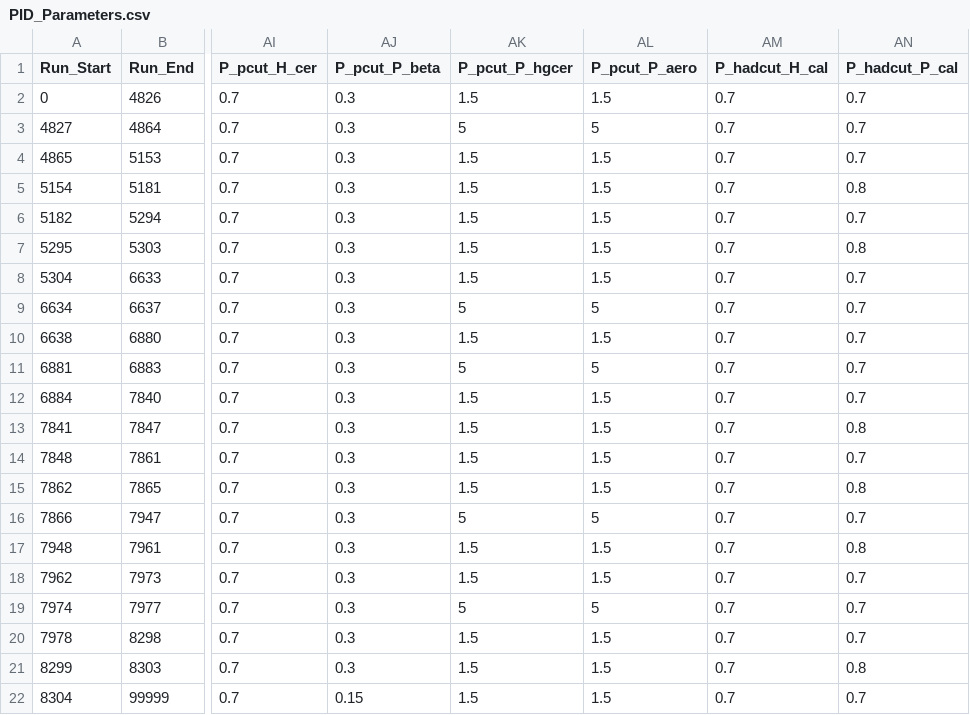
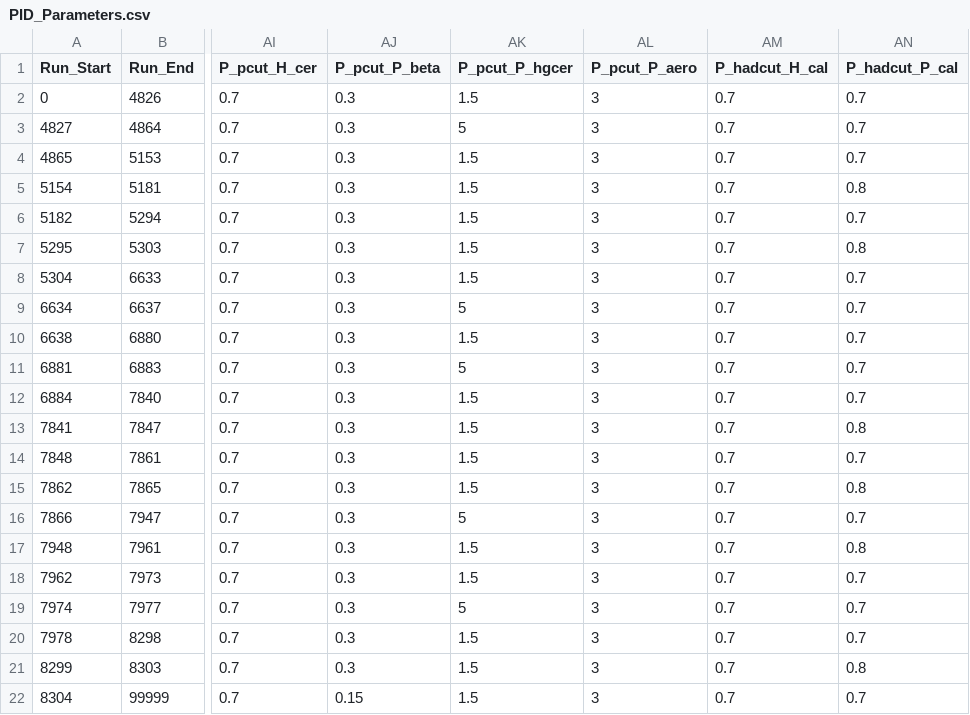
Before and after one commit to trottar/UTIL_KAONLT, a CSV file: DB/PARAM/PID_Parameters.csv, drawn as a sheet; only a part is shown, gaps mark what is left out; the diff names each change by its address in the sheet, - before the commit and + after, or states it on an @@ line.

```diff
--- a/DB/PARAM/PID_Parameters.csv
+++ b/DB/PARAM/PID_Parameters.csv
-AL2 (P_pcut_P_aero): 1.5
+AL2 (P_pcut_P_aero): 3
-AL3 (P_pcut_P_aero): 5
+AL3 (P_pcut_P_aero): 3
-AL4:AL8 (P_pcut_P_aero): 1.5
+AL4:AL8 (P_pcut_P_aero): 3
-AL9 (P_pcut_P_aero): 5
+AL9 (P_pcut_P_aero): 3
-AL10 (P_pcut_P_aero): 1.5
+AL10 (P_pcut_P_aero): 3
-AL11 (P_pcut_P_aero): 5
+AL11 (P_pcut_P_aero): 3
-AL12:AL15 (P_pcut_P_aero): 1.5
+AL12:AL15 (P_pcut_P_aero): 3
-AL16 (P_pcut_P_aero): 5
+AL16 (P_pcut_P_aero): 3
-AL17:AL18 (P_pcut_P_aero): 1.5
+AL17:AL18 (P_pcut_P_aero): 3
-AL19 (P_pcut_P_aero): 5
+AL19 (P_pcut_P_aero): 3
-AL20:AL22 (P_pcut_P_aero): 1.5
+AL20:AL22 (P_pcut_P_aero): 3
```
Also changed, not shown: 1 other file.
